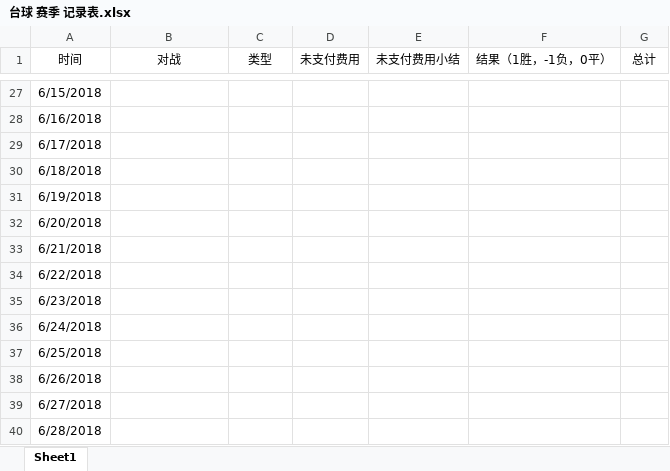
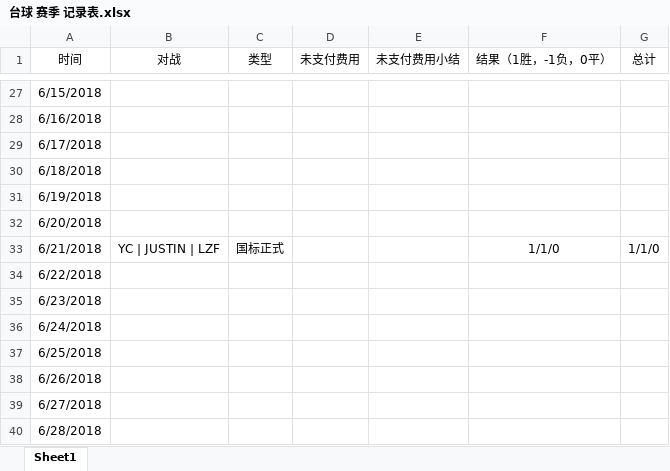
Before and after one commit to cryzahell/dreams, an Excel workbook: 台球 赛季 记录表.xlsx, sheet Sheet1, drawn as a sheet; only a part is shown, gaps mark what is left out; values as stored, in another font and other column widths than the file's, no borders; the diff names each change by its address in the sheet, - before the commit and + after, or states it on an @@ line.

Commit message:
6月赛季 正式赛 第一场 06-21

```diff
--- a/台球 赛季 记录表.xlsx (sheet Sheet1)
+++ b/台球 赛季 记录表.xlsx (sheet Sheet1)
-B33 (对战): (empty)
+B33 (对战): YC | JUSTIN | LZF
-C33 (类型): (empty)
+C33 (类型): 国标正式
-F33 (结果（1胜，-1负，0平）): (empty)
+F33 (结果（1胜，-1负，0平）): 1/1/0
-G33 (总计): (empty)
+G33 (总计): 1/1/0
```
